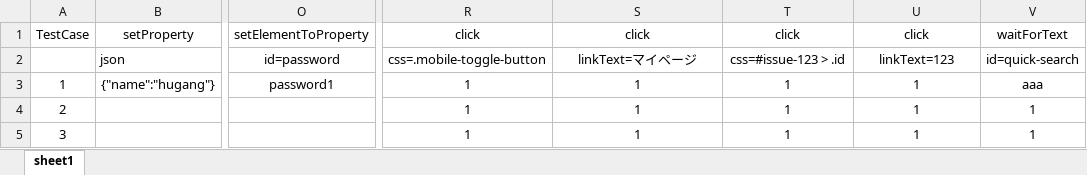
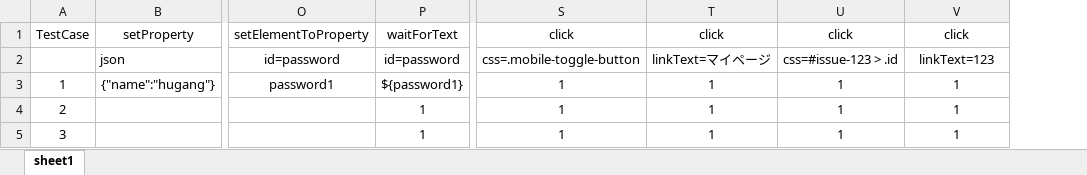
Before and after one commit to hugang/auto-test, an Excel workbook: testcases/testcase1.xlsx, sheet sheet1, drawn as a sheet; only a part is shown, gaps mark what is left out; values as stored, in another font and other column widths than the file's, no borders; removed rows and columns are numbered as before the commit, all else as after; the diff names each change by its address in the sheet, - before the commit and + after, or states it on an @@ line.

```diff
--- a/testcases/testcase1.xlsx (sheet sheet1)
+++ b/testcases/testcase1.xlsx (sheet sheet1)
+column P, rows 1-5: waitForText | id=password | ${password1} | 1 | 1
-column R, rows 1-5: click | css=.mobile-toggle-button | 1 | 1 | 1
-V1: waitForText
+V1: click
-S2: linkText=マイページ
+S2: css=.mobile-toggle-button
-T2: css=#issue-123 > .id
+T2: linkText=マイページ
-U2: linkText=123
+U2: css=#issue-123 > .id
-V2: id=quick-search
+V2: linkText=123
-V3: aaa
+V3: 1
```
Also changed, not shown: 1 other file.
